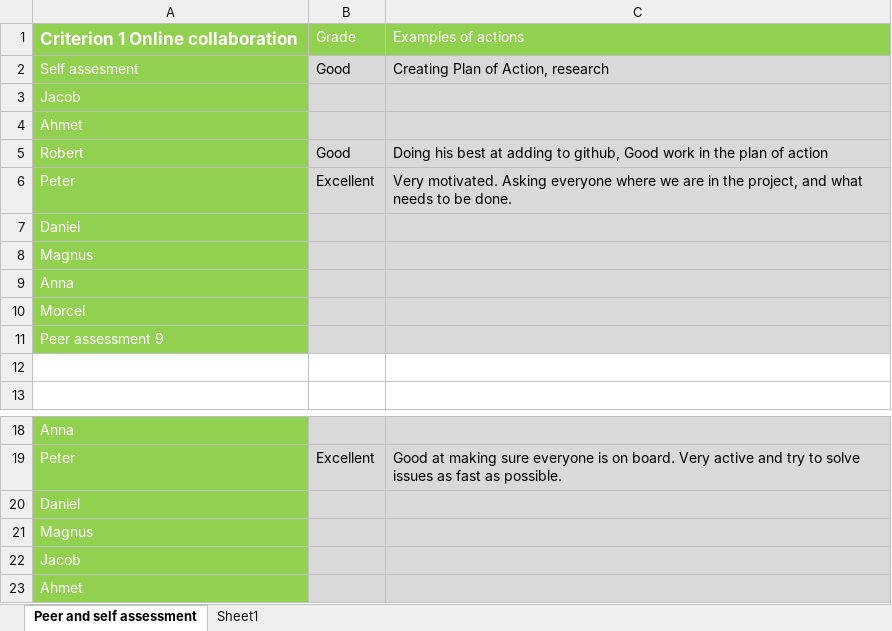
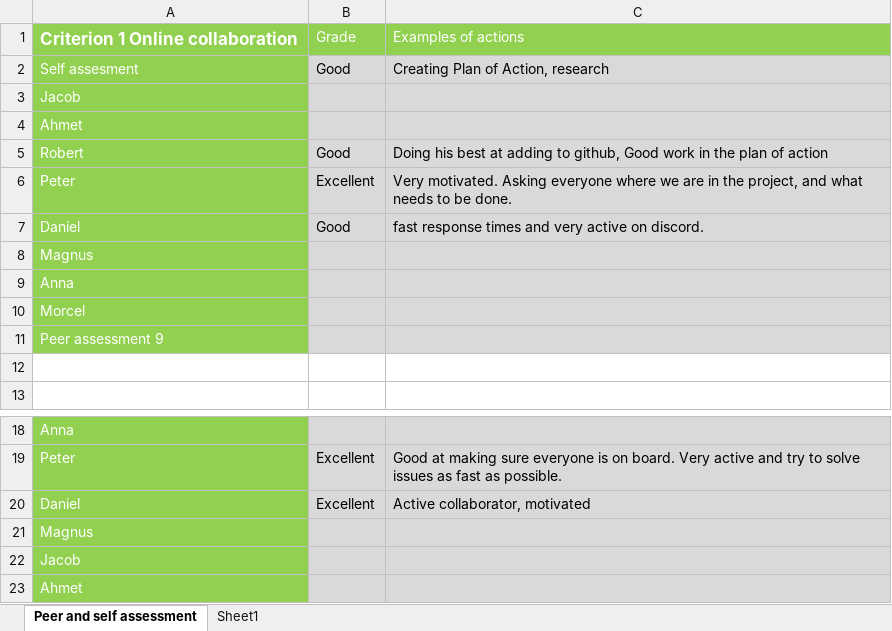
Before and after one commit to mrtrkmn/Honeyjar, an Excel workbook: files/assesments/firstround/assesments-alexander.xlsx, sheet Peer and self assessment, drawn as a sheet; only a part is shown, gaps mark what is left out; values as stored, in another font and other column widths than the file's, no borders; the diff names each change by its address in the sheet, - before the commit and + after, or states it on an @@ line.

```diff
--- a/files/assesments/firstround/assesments-alexander.xlsx (sheet Peer and self assessment)
+++ b/files/assesments/firstround/assesments-alexander.xlsx (sheet Peer and self assessment)
-B7: (empty)
+B7: Good
-C7: (empty)
+C7: fast response times and very active on discord.
-B20: (empty)
+B20: Excellent
-C20: (empty)
+C20: Active collaborator, motivated
```
Also changed, not shown: files/assesments/firstround/assesments-daniel.xlsx, files/assesments/firstround/assesments-jacob.xlsx, 6 other files.
